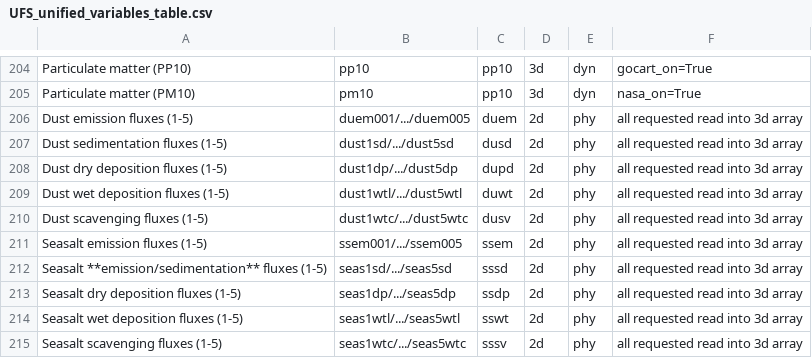
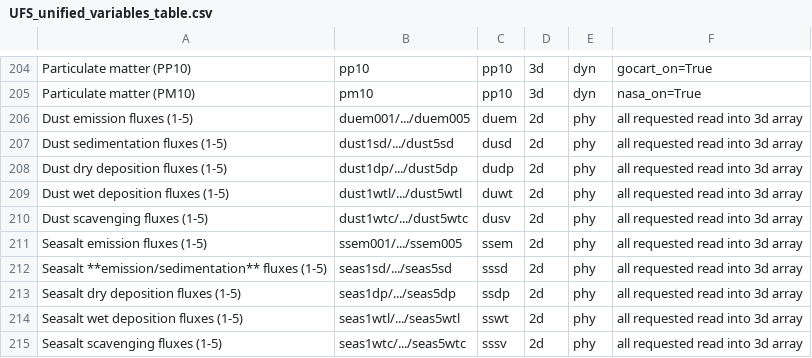
Before and after one commit to NOAA-EMC/UPP, a CSV file: doc/UserGuide/tables/UFS_unified_variables_table.csv, drawn as a sheet; only a part is shown, gaps mark what is left out.

Commit message:
3D vars & typo in unified_vars table

```diff
--- a/doc/UserGuide/tables/UFS_unified_variables_table.csv
+++ b/doc/UserGuide/tables/UFS_unified_variables_table.csv
@@ -207,3 +207,3 @@ Dust emission fluxes (1-5),duem001/.../duem005,duem,2d,phy, all requested read i
 Dust sedimentation fluxes (1-5),dust1sd/.../dust5sd,dusd,2d, phy, all requested read into 3d array
-Dust dry deposition fluxes (1-5),dust1dp/.../dust5dp,dupd,2d,phy, all requested read into 3d array
+Dust dry deposition fluxes (1-5),dust1dp/.../dust5dp,dudp,2d,phy, all requested read into 3d array
 Dust wet deposition fluxes (1-5),dust1wtl/.../dust5wtl,duwt,2d,phy, all requested read into 3d array
```
Also changed, not shown: 1 other file.
